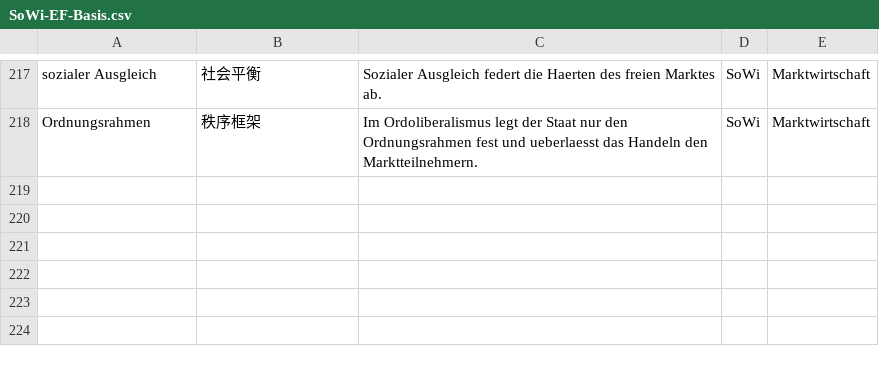
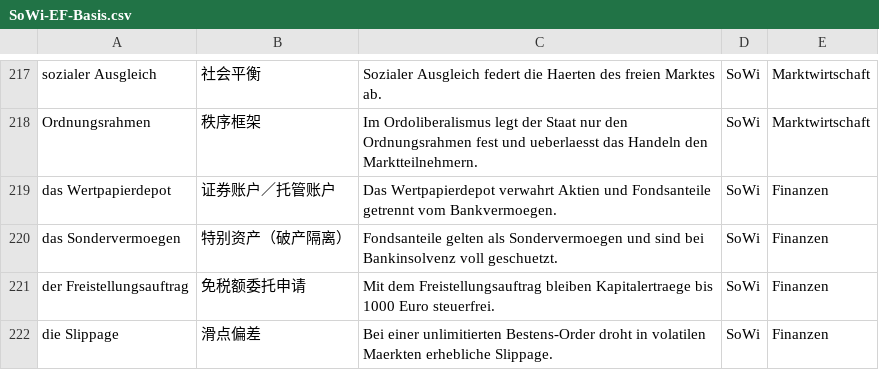
Before and after one commit to jjjjjjjjnnjnn/EF-GeWi-Lernvault, a CSV file: 08_SoWi/Vokabeln-Anki/SoWi-EF-Basis.csv, drawn as a sheet; only a part is shown, gaps mark what is left out; the diff names each change by its address in the sheet, - before the commit and + after, or states it on an @@ line.

Commit message:
[SoWi] Wertpapierdepot und Orderarten 深度课程与词卡入库

```diff
--- a/08_SoWi/Vokabeln-Anki/SoWi-EF-Basis.csv
+++ b/08_SoWi/Vokabeln-Anki/SoWi-EF-Basis.csv
+row 219: das Wertpapierdepot | 证券账户／托管账户 | Das Wertpapierdepot verwahrt Aktien und Fondsanteile getrennt vom Bankvermoegen. | SoWi | Finanzen
+row 220: das Sondervermoegen | 特别资产（破产隔离） | Fondsanteile gelten als Sondervermoegen und sind bei Bankinsolvenz voll geschuetzt. | SoWi | Finanzen
+row 221: der Freistellungsauftrag | 免税额委托申请 | Mit dem Freistellungsauftrag bleiben Kapitalertraege bis 1000 Euro steuerfrei. | SoWi | Finanzen
+row 222: die Slippage | 滑点偏差 | Bei einer unlimitierten Bestens-Order droht in volatilen Maerkten erhebliche Slippage. | SoWi | Finanzen
```
Also changed, not shown: 4 other files.
